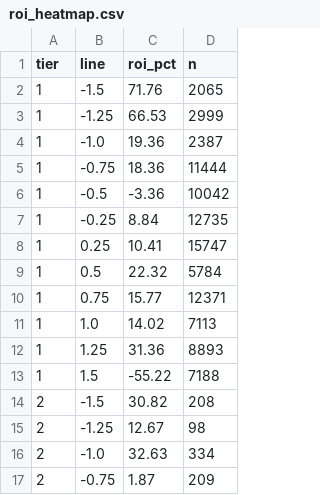
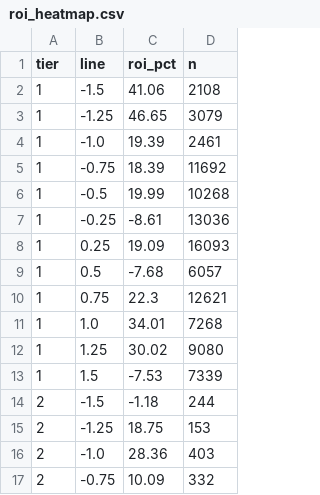
Before and after one commit to pythonchan8888/GBM, a CSV file: site/roi_heatmap.csv, drawn as a sheet; only a part is shown; the diff covers the shown part only.

```diff
--- a/site/roi_heatmap.csv
+++ b/site/roi_heatmap.csv
@@ -1,17 +1,17 @@
 tier,line,roi_pct,n
-1,-1.5,71.76,2065
-1,-1.25,66.53,2999
-1,-1.0,19.36,2387
-1,-0.75,18.36,11444
-1,-0.5,-3.36,10042
-1,-0.25,8.84,12735
-1,0.25,10.41,15747
-1,0.5,22.32,5784
-1,0.75,15.77,12371
-1,1.0,14.02,7113
-1,1.25,31.36,8893
-1,1.5,-55.22,7188
-2,-1.5,30.82,208
-2,-1.25,12.67,98
-2,-1.0,32.63,334
-2,-0.75,1.87,209
+1,-1.5,41.06,2108
+1,-1.25,46.65,3079
+1,-1.0,19.39,2461
+1,-0.75,18.39,11692
+1,-0.5,19.99,10268
+1,-0.25,-8.61,13036
+1,0.25,19.09,16093
+1,0.5,-7.68,6057
+1,0.75,22.3,12621
+1,1.0,34.01,7268
+1,1.25,30.02,9080
+1,1.5,-7.53,7339
+2,-1.5,-1.18,244
+2,-1.25,18.75,153
+2,-1.0,28.36,403
+2,-0.75,10.09,332
```
Also changed, not shown: 36 edited cells elsewhere in this file, site/kings_call_debug.csv, site/metrics.csv, 19 other files.
